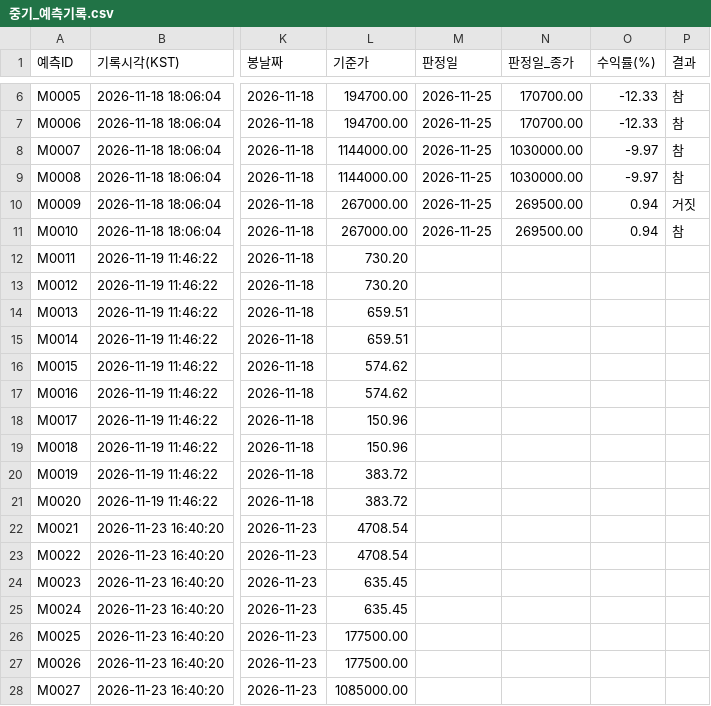
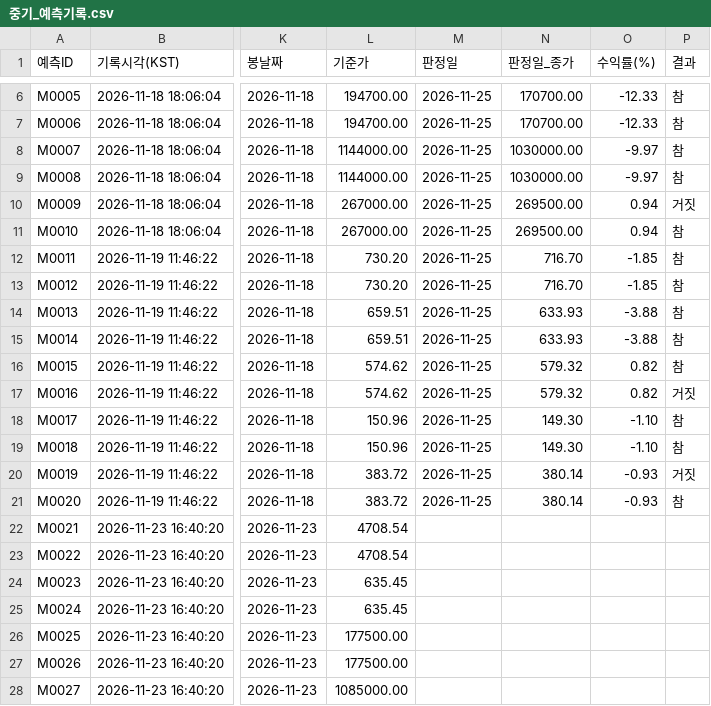
Before and after one commit to strongcat123/trade-theory-test, a CSV file: results/중기_예측기록.csv, drawn as a sheet; only a part is shown, gaps mark what is left out; the diff names each change by its address in the sheet, - before the commit and + after, or states it on an @@ line.

```diff
--- a/results/중기_예측기록.csv
+++ b/results/중기_예측기록.csv
-M12:M21 (판정일): (empty)
+M12:M21 (판정일): 2026-11-25
-N12:N13 (판정일_종가): (empty)
+N12:N13 (판정일_종가): 716.70
-O12:O13 (수익률(%)): (empty)
+O12:O13 (수익률(%)): -1.85
-P12:P16 (결과): (empty)
+P12:P16 (결과): 참
-N14:N15 (판정일_종가): (empty)
+N14:N15 (판정일_종가): 633.93
-O14:O15 (수익률(%)): (empty)
+O14:O15 (수익률(%)): -3.88
-N16:N17 (판정일_종가): (empty)
+N16:N17 (판정일_종가): 579.32
-O16:O17 (수익률(%)): (empty)
+O16:O17 (수익률(%)): 0.82
-P17 (결과): (empty)
+P17 (결과): 거짓
-N18:N19 (판정일_종가): (empty)
+N18:N19 (판정일_종가): 149.30
-O18:O19 (수익률(%)): (empty)
+O18:O19 (수익률(%)): -1.10
-P18:P19 (결과): (empty)
+P18:P19 (결과): 참
-N20:N21 (판정일_종가): (empty)
+N20:N21 (판정일_종가): 380.14
-O20:O21 (수익률(%)): (empty)
+O20:O21 (수익률(%)): -0.93
-P20 (결과): (empty)
+P20 (결과): 거짓
-P21 (결과): (empty)
+P21 (결과): 참
```
Also changed, not shown: results/적중률_요약.csv, 1 other file.
